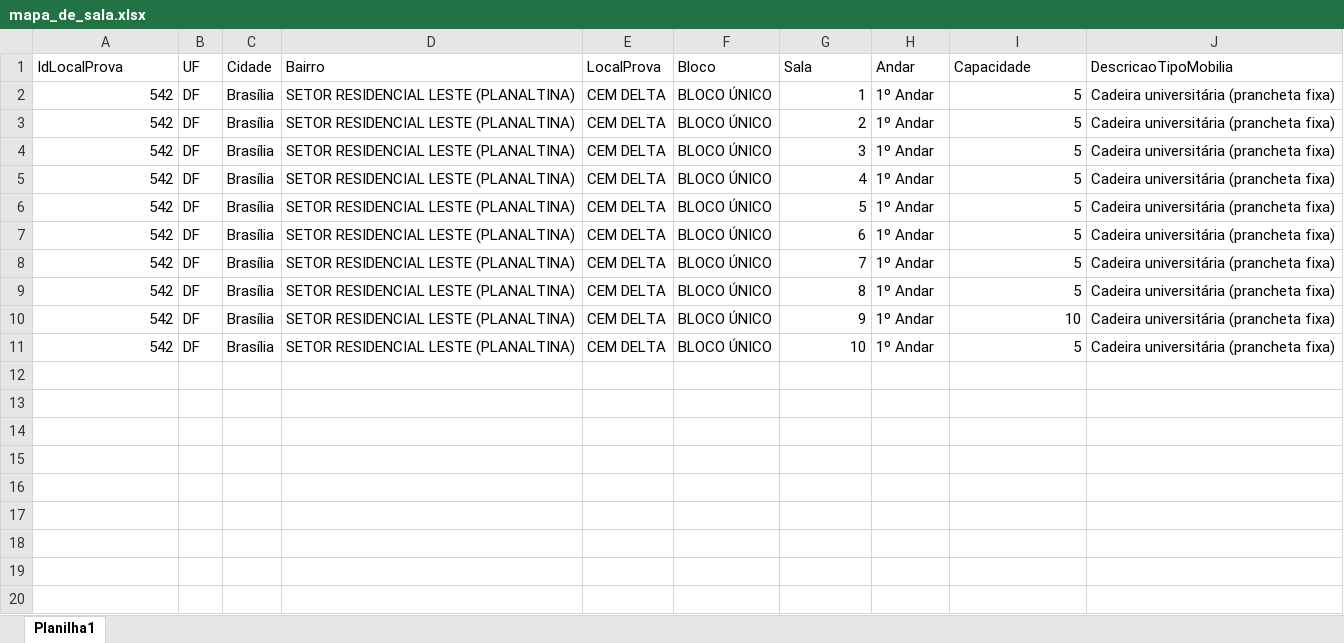
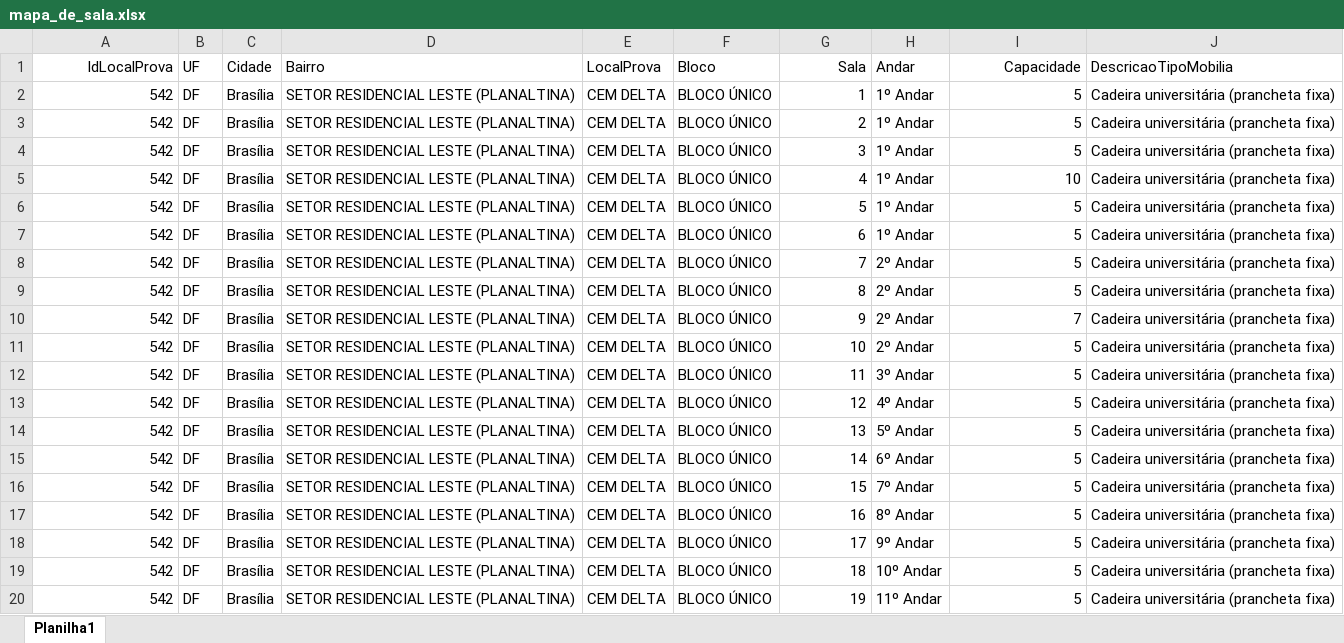
Before and after one commit to lucasleirbag/ensalamento_modular, an Excel workbook: data_dist/mapa_de_sala.xlsx, sheet Planilha1, drawn as a sheet; values as stored, in another font and other column widths than the file's, no borders; the diff names each change by its address in the sheet, - before the commit and + after, or states it on an @@ line.

```diff
--- a/data_dist/mapa_de_sala.xlsx (sheet Planilha1)
+++ b/data_dist/mapa_de_sala.xlsx (sheet Planilha1)
-A1 alignment: left
+A1 alignment: right
-G1 alignment: left
+G1 alignment: right
-I1 alignment: left
+I1 alignment: right
-I5 (Capacidade): 5
+I5 (Capacidade): 10
-H8:H11 (Andar): 1º Andar
+H8:H11 (Andar): 2º Andar
-I10 (Capacidade): 10
+I10 (Capacidade): 7
+row 12: 542 | DF | Brasília | SETOR RESIDENCIAL LESTE (PLANALTINA) | CEM DELTA | BLOCO ÚNICO | 11 | 3º Andar | 5 | Cadeira universitária (prancheta fixa)
+row 13: 542 | DF | Brasília | SETOR RESIDENCIAL LESTE (PLANALTINA) | CEM DELTA | BLOCO ÚNICO | 12 | 4º Andar | 5 | Cadeira universitária (prancheta fixa)
+row 14: 542 | DF | Brasília | SETOR RESIDENCIAL LESTE (PLANALTINA) | CEM DELTA | BLOCO ÚNICO | 13 | 5º Andar | 5 | Cadeira universitária (prancheta fixa)
+row 15: 542 | DF | Brasília | SETOR RESIDENCIAL LESTE (PLANALTINA) | CEM DELTA | BLOCO ÚNICO | 14 | 6º Andar | 5 | Cadeira universitária (prancheta fixa)
+row 16: 542 | DF | Brasília | SETOR RESIDENCIAL LESTE (PLANALTINA) | CEM DELTA | BLOCO ÚNICO | 15 | 7º Andar | 5 | Cadeira universitária (prancheta fixa)
+row 17: 542 | DF | Brasília | SETOR RESIDENCIAL LESTE (PLANALTINA) | CEM DELTA | BLOCO ÚNICO | 16 | 8º Andar | 5 | Cadeira universitária (prancheta fixa)
+row 18: 542 | DF | Brasília | SETOR RESIDENCIAL LESTE (PLANALTINA) | CEM DELTA | BLOCO ÚNICO | 17 | 9º Andar | 5 | Cadeira universitária (prancheta fixa)
+row 19: 542 | DF | Brasília | SETOR RESIDENCIAL LESTE (PLANALTINA) | CEM DELTA | BLOCO ÚNICO | 18 | 10º Andar | 5 | Cadeira universitária (prancheta fixa)
+row 20: 542 | DF | Brasília | SETOR RESIDENCIAL LESTE (PLANALTINA) | CEM DELTA | BLOCO ÚNICO | 19 | 11º Andar | 5 | Cadeira universitária (prancheta fixa)
```
Also changed, not shown: data/grupos.xlsx, data/regras.xlsx, 3 other files.
